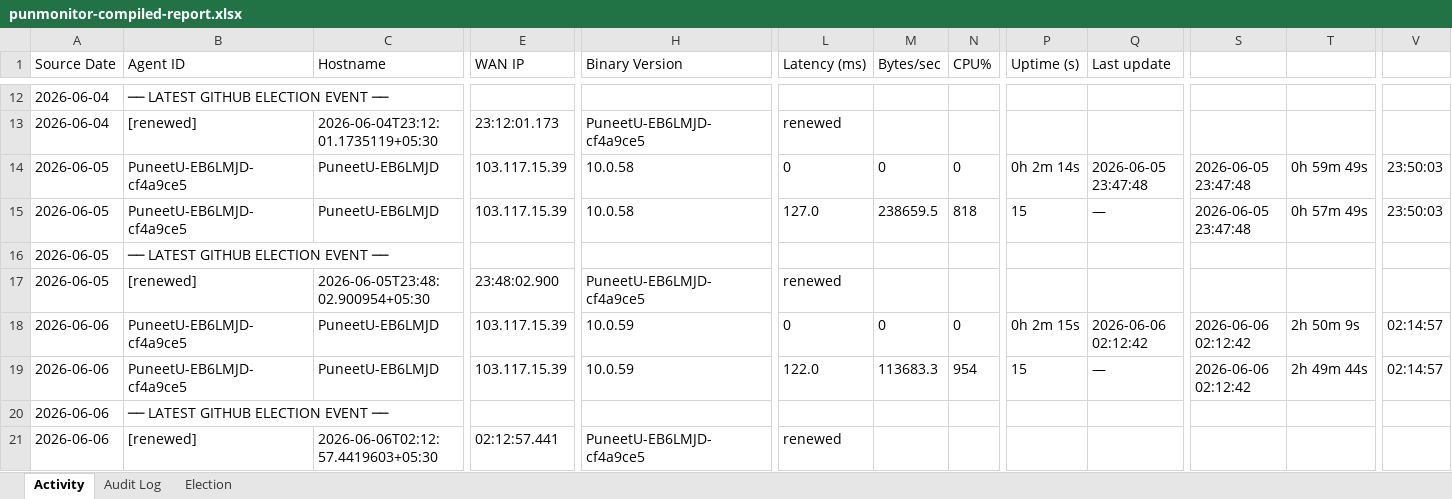
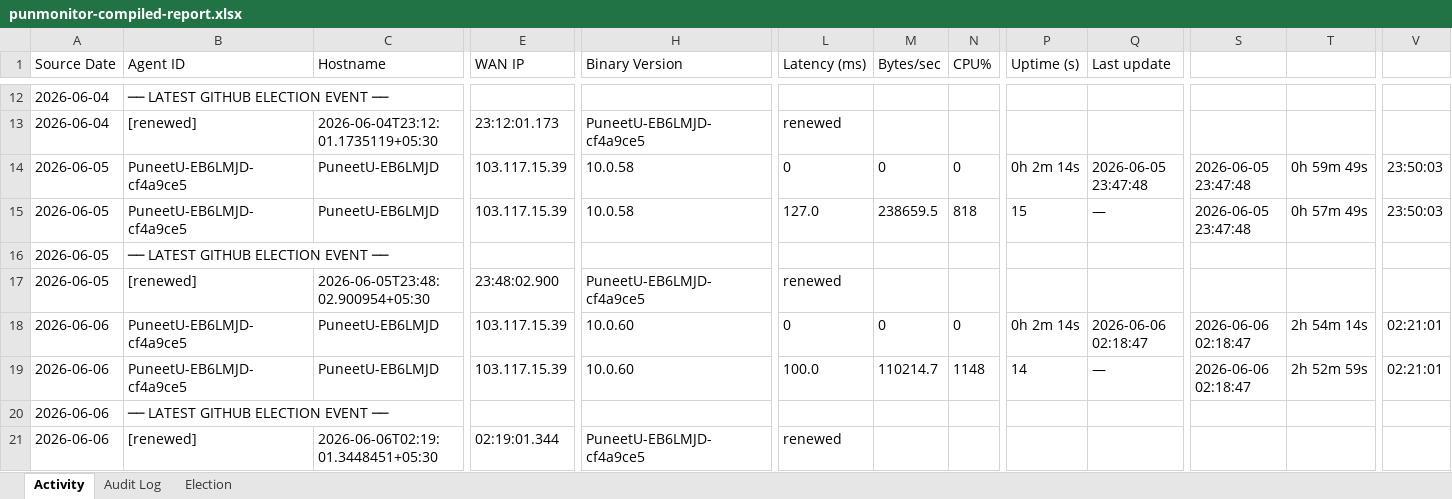
Before and after one commit to puniteswra-spec/PU, an Excel workbook: punmonitor-compiled-report.xlsx, sheet Activity, drawn as a sheet; only a part is shown, gaps mark what is left out; values as stored, in another font and other column widths than the file's, no borders; the diff names each change by its address in the sheet, - before the commit and + after, or states it on an @@ line.

```diff
--- a/punmonitor-compiled-report.xlsx (sheet Activity)
+++ b/punmonitor-compiled-report.xlsx (sheet Activity)
-H18:H19 (Binary Version): 10.0.59
+H18:H19 (Binary Version): 10.0.60
-P18 (Uptime (s)): 0h 2m 15s
+P18 (Uptime (s)): 0h 2m 14s
-Q18 (Last update): 2026-06-06 02:12:42
+Q18 (Last update): 2026-06-06 02:18:47
-S18:S19: 2026-06-06 02:12:42
+S18:S19: 2026-06-06 02:18:47
-T18: 2h 50m 9s
+T18: 2h 54m 14s
-V18:V19: 02:14:57
+V18:V19: 02:21:01
-L19 (Latency (ms)): 122.0
+L19 (Latency (ms)): 100.0
-M19 (Bytes/sec): 113683.3
+M19 (Bytes/sec): 110214.7
-N19 (CPU%): 954
+N19 (CPU%): 1148
-P19 (Uptime (s)): 15
+P19 (Uptime (s)): 14
-T19: 2h 49m 44s
+T19: 2h 52m 59s
-C21 (Hostname): 2026-06-06T02:12:57.4419603+05:30
+C21 (Hostname): 2026-06-06T02:19:01.3448451+05:30
-E21 (WAN IP): 02:12:57.441
+E21 (WAN IP): 02:19:01.344
```
Also changed, not shown: sheet Audit Log, sheet Election.
